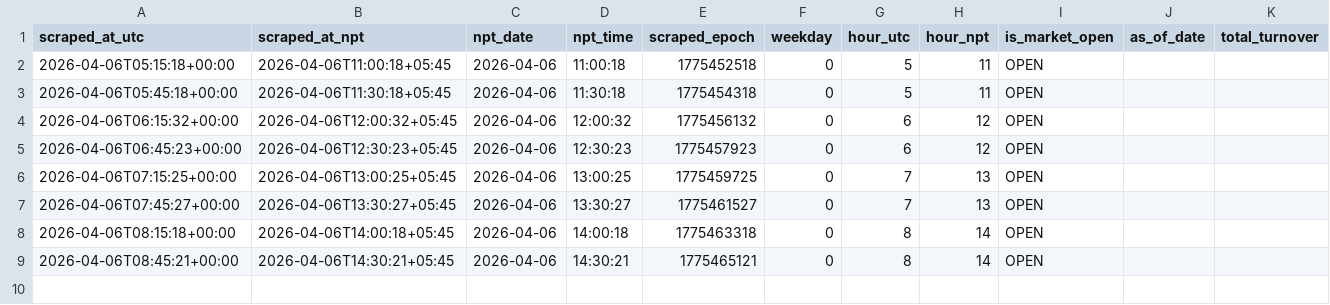
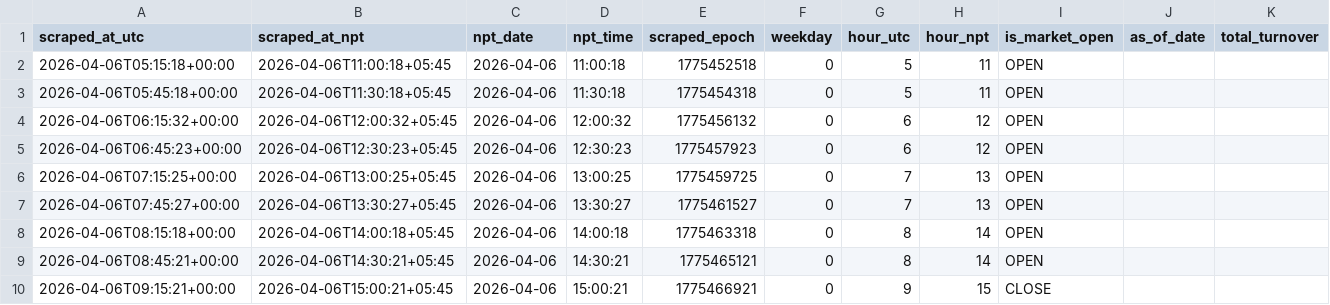
Before and after one commit to prabinbessie/scrappy, a CSV file: data/nepse/2026/04/market_summary_2026-04-06.csv, drawn as a sheet; only a part is shown; rows hold the shown columns only; the diff names each change by its address in the sheet, - before the commit and + after, or states it on an @@ line.

```diff
--- a/data/nepse/2026/04/market_summary_2026-04-06.csv
+++ b/data/nepse/2026/04/market_summary_2026-04-06.csv
+row 10: 2026-04-06T09:15:21+00:00 | 2026-04-06T15:00:21+05:45 | 2026-04-06 | 15:00:21 | 1775466921 | 0 | 9 | 15 | CLOSE
```
Also changed, not shown: 1 other file.
